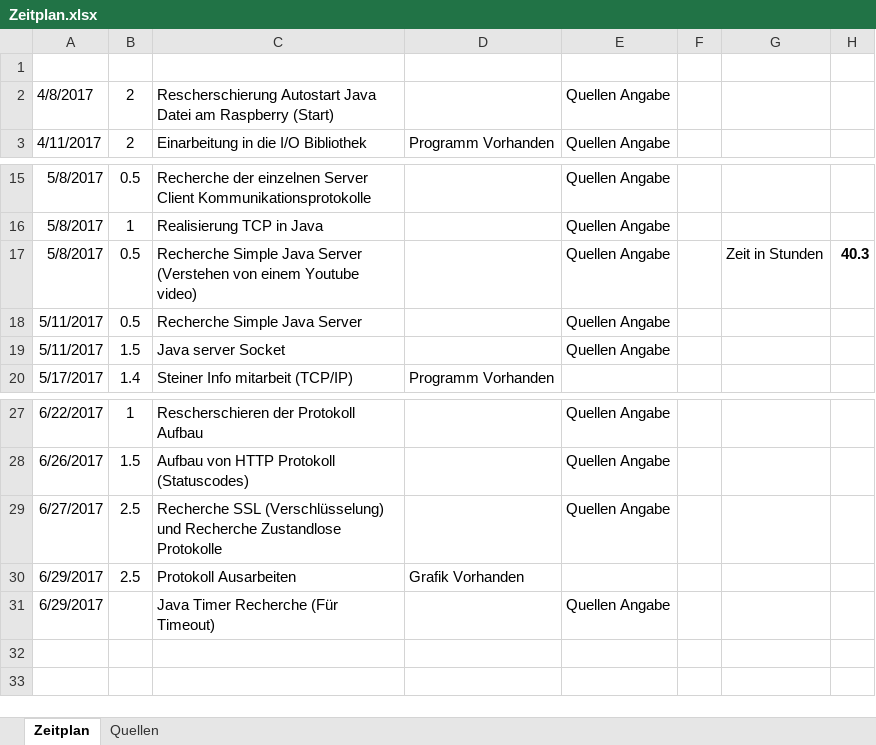
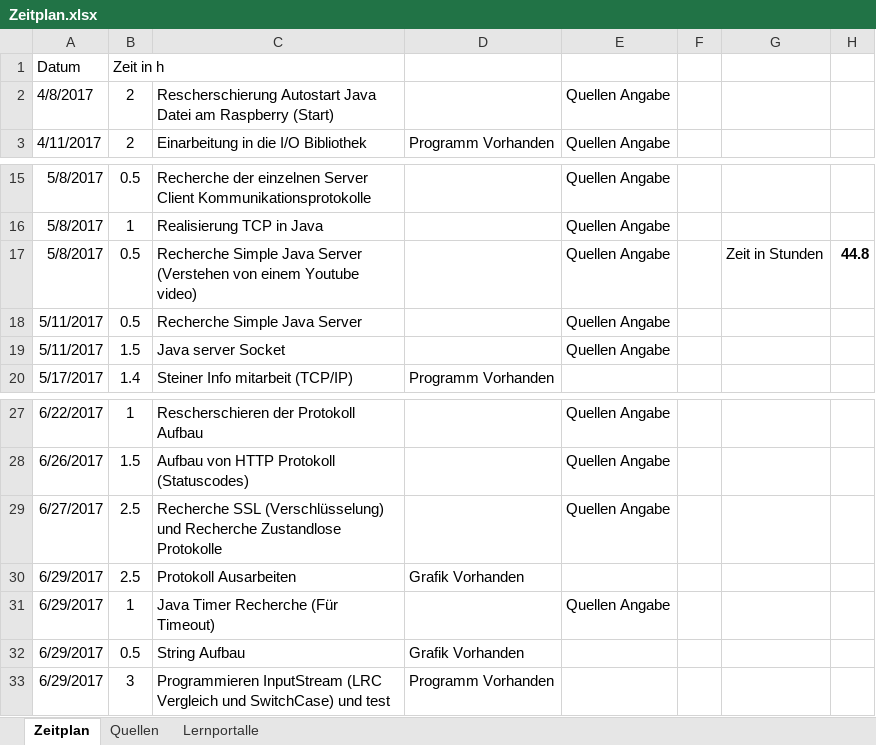
Before and after one commit to frelum13/Diplomarbeit, an Excel workbook: Zeitplan und Quellenangaben/Zeitplan.xlsx, sheet Zeitplan, drawn as a sheet; only a part is shown, gaps mark what is left out; values as stored, in another font and other column widths than the file's, no borders; the diff names each change by its address in the sheet, - before the commit and + after, or states it on an @@ line.

```diff
--- a/Zeitplan und Quellenangaben/Zeitplan.xlsx (sheet Zeitplan)
+++ b/Zeitplan und Quellenangaben/Zeitplan.xlsx (sheet Zeitplan)
+sheet tab: Lernportalle
-row 1: (empty)
+row 1: Datum | Zeit in h
-H17: 40.3
+H17: 44.8
-B31: (empty)
+B31: 1
+row 32: 6/29/2017 | 0.5 | String Aufbau | Grafik Vorhanden
+row 33: 6/29/2017 | 3 | Programmieren InputStream (LRC Vergleich und SwitchCase) und test | Programm Vorhanden
```
Also changed, not shown: sheet Quellen, 9 other files.
